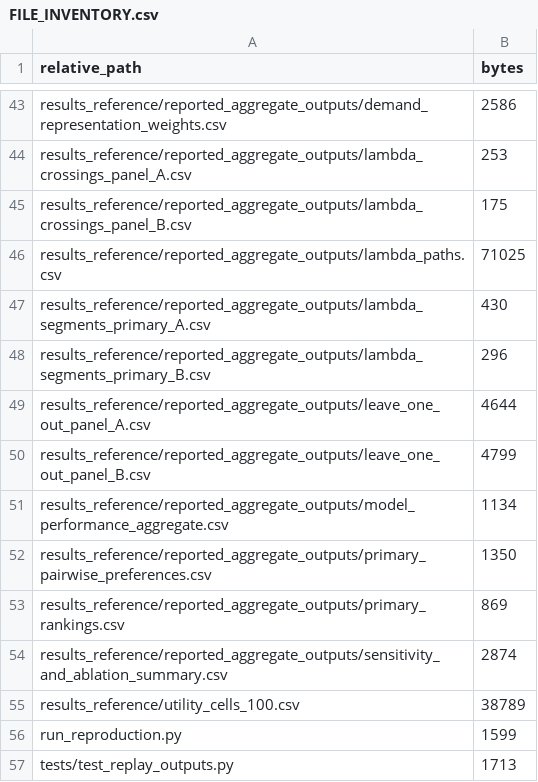
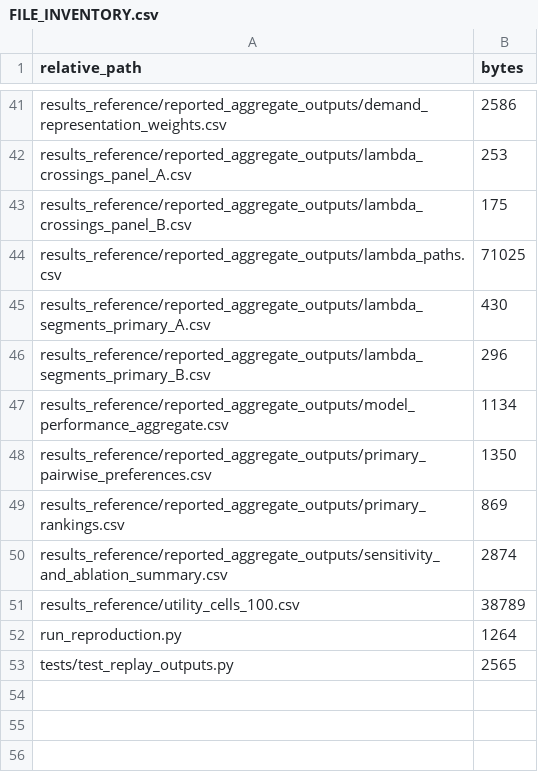
Before and after one commit to Zweisamkeit320/emergency-admission-evidence-value-interface, a CSV file: FILE_INVENTORY.csv, drawn as a sheet; only a part is shown, gaps mark what is left out; the diff covers the shown part only.

Commit message:
Release aggregate-only panel replay v1.0.3

```diff
--- a/FILE_INVENTORY.csv
+++ b/FILE_INVENTORY.csv
@@ -49,2 +46,0 @@ results_reference/reported_aggregate_outputs/lambda_segments_primary_B.csv,296
-results_reference/reported_aggregate_outputs/leave_one_out_panel_A.csv,4644
-results_reference/reported_aggregate_outputs/leave_one_out_panel_B.csv,4799
@@ -56,2 +52,2 @@ results_reference/utility_cells_100.csv,38789
-run_reproduction.py,1599
-tests/test_replay_outputs.py,1713
+"run_reproduction.py","1264"
+"tests/test_replay_outputs.py","2565"
```
Also changed, not shown: 4 added rows, 6 removed rows, 1 moved row and 4 edited cells elsewhere in this file, 17 other files.
